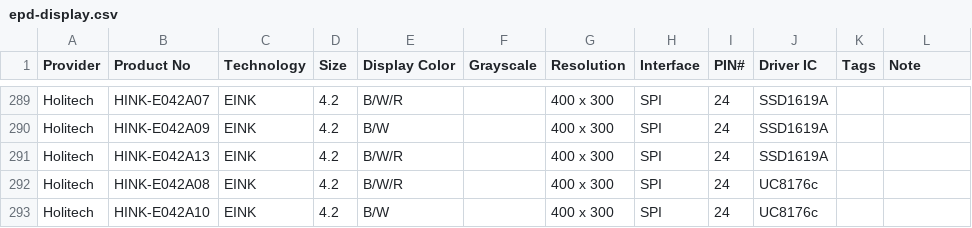
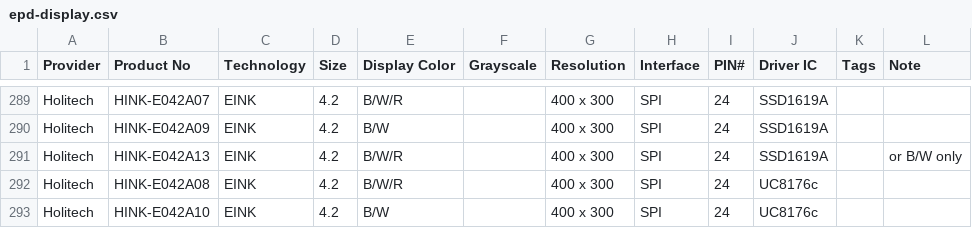
Before and after one commit to CursedHardware/epd-datasheet, a CSV file: epd-display.csv, drawn as a sheet; only a part is shown, gaps mark what is left out.

Commit message:
Update epd-display.csv for HINK-E042A13 (#3)
Signed-off-by: Andelf <andelf@gmail.com>

```diff
--- a/epd-display.csv
+++ b/epd-display.csv
@@ -290,3 +290,3 @@ Holitech,HINK-E042A07,EINK,4.2,B/W/R,,400 x 300,SPI,24,SSD1619A,,
 Holitech,HINK-E042A09,EINK,4.2,B/W,,400 x 300,SPI,24,SSD1619A,,
-Holitech,HINK-E042A13,EINK,4.2,B/W/R,,400 x 300,SPI,24,SSD1619A,,
+Holitech,HINK-E042A13,EINK,4.2,B/W/R,,400 x 300,SPI,24,SSD1619A,,or B/W only
 Holitech,HINK-E042A08,EINK,4.2,B/W/R,,400 x 300,SPI,24,UC8176c,,
```
